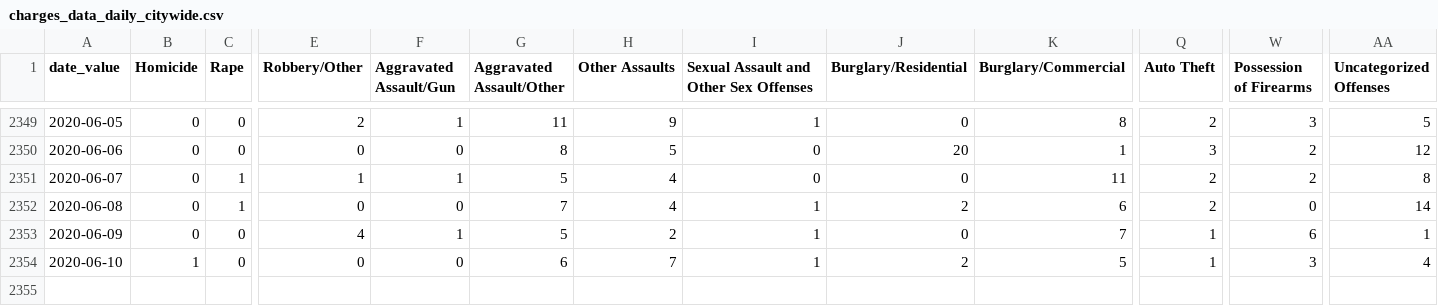
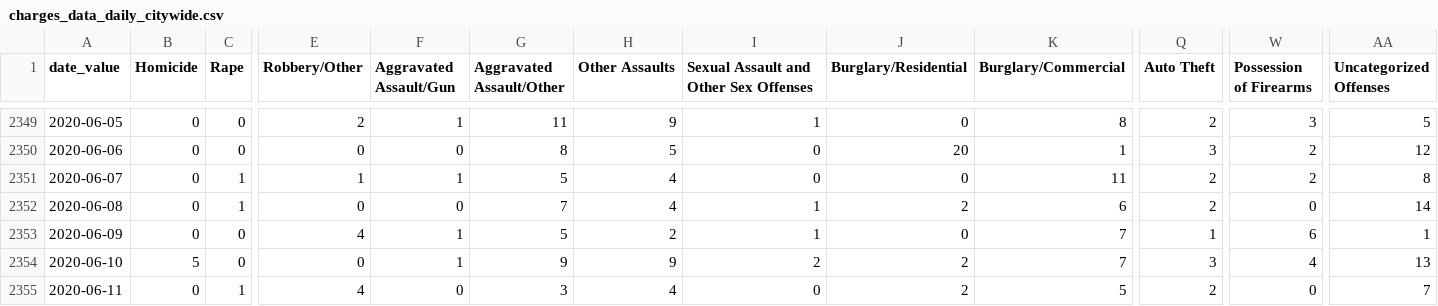
Before and after one commit to PhillyDistrictAttorneysOffice/phillydao-public-data, a CSV file: docs/data/charges_data_daily_citywide.csv, drawn as a sheet; only a part is shown, gaps mark what is left out; rows hold the shown columns only; the diff names each change by its address in the sheet, - before the commit and + after, or states it on an @@ line.

```diff
--- a/docs/data/charges_data_daily_citywide.csv
+++ b/docs/data/charges_data_daily_citywide.csv
-B2354 (Homicide): 1
+B2354 (Homicide): 5
-F2354 (Aggravated Assault/Gun): 0
+F2354 (Aggravated Assault/Gun): 1
-G2354 (Aggravated Assault/Other): 6
+G2354 (Aggravated Assault/Other): 9
-H2354 (Other Assaults): 7
+H2354 (Other Assaults): 9
-I2354: 1
+I2354: 2
-K2354 (Burglary/Commercial): 5
+K2354 (Burglary/Commercial): 7
-Q2354 (Auto Theft): 1
+Q2354 (Auto Theft): 3
-W2354 (Possession of Firearms): 3
+W2354 (Possession of Firearms): 4
-AA2354 (Uncategorized Offenses): 4
+AA2354 (Uncategorized Offenses): 13
+row 2355: 2020-06-11 | 0 | 1 | 4 | 0 | 3 | 4 | 0 | 2 | 5 | 2 | 0 | 7
```
Also changed, not shown: docs/data/arrest_data_daily_citywide.csv, docs/data/case_outcomes_data_daily_citywide.csv, 43 other files.
